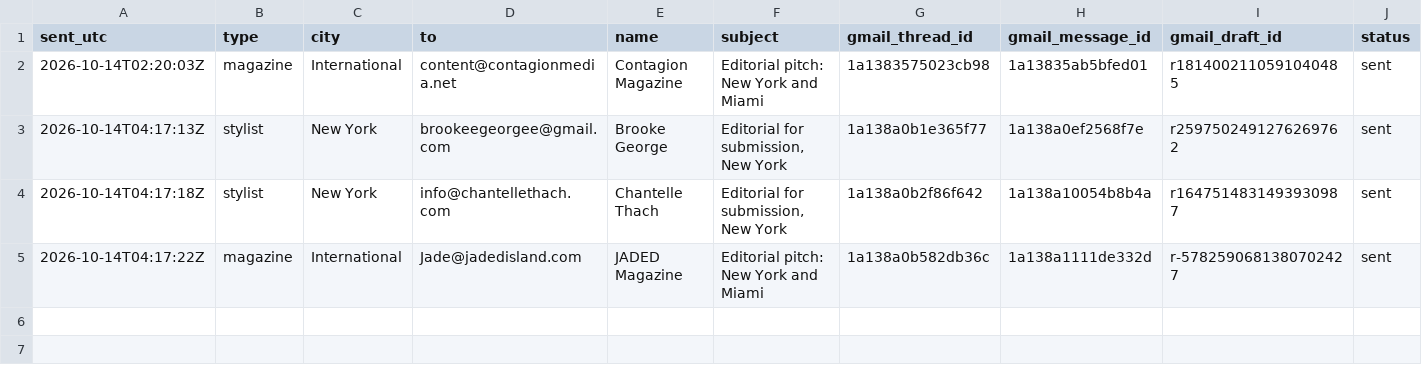
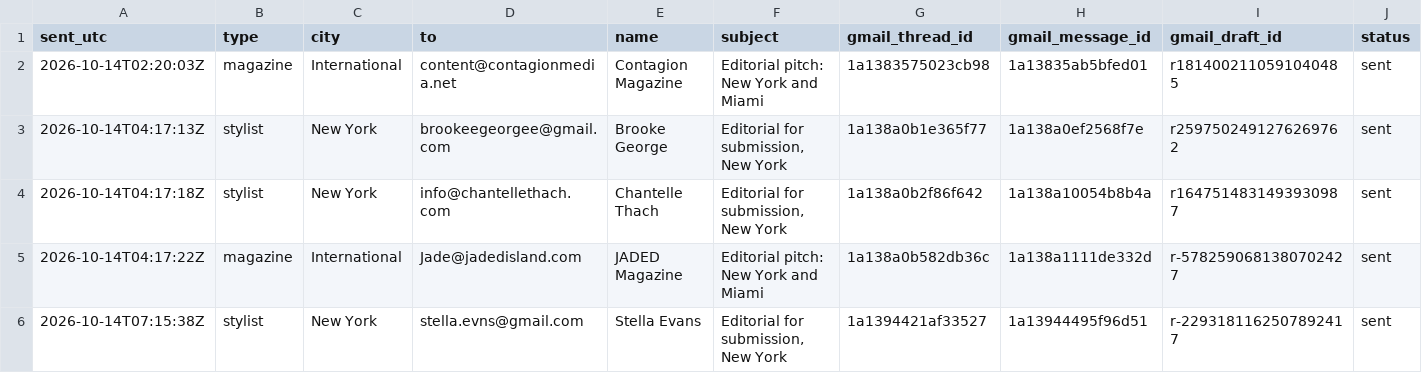
Before and after one commit to aidantorrence2/aidan-modern, a CSV file: marketing/outreach-log/2026-10-14-intros-sent.csv, drawn as a sheet; only a part is shown; rows hold the shown columns only; the diff names each change by its address in the sheet, - before the commit and + after, or states it on an @@ line.

Commit message:
Log Stella Evans outreach

```diff
--- a/marketing/outreach-log/2026-10-14-intros-sent.csv
+++ b/marketing/outreach-log/2026-10-14-intros-sent.csv
+row 6: 2026-10-14T07:15:38Z | stylist | New York | stella.evns@gmail.com | Stella Evans | Editorial for submission, New York | 1a1394421af33527 | 1a13944495f96d51 | r-2293181162507892417 | sent
```
